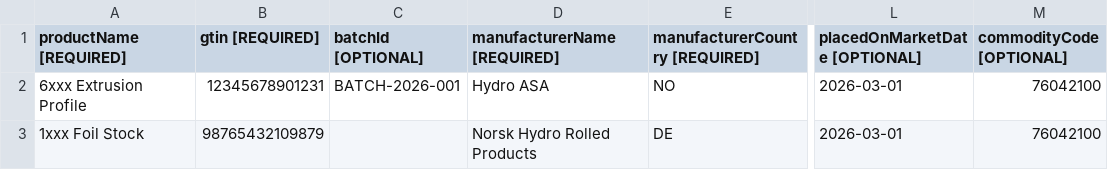
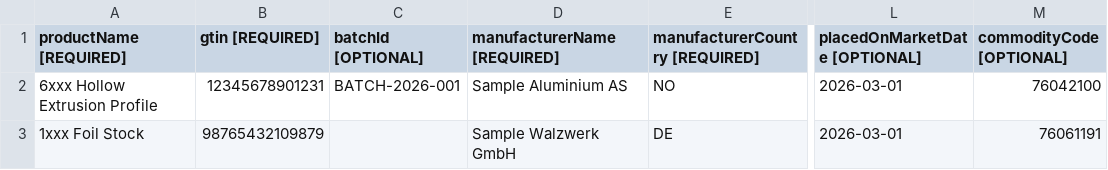
Before and after one commit to odal-node/dpp-engine, a CSV file: crates/dpp-integrator/templates/aluminium-v1.csv, drawn as a sheet; only a part is shown, gaps mark what is left out; the diff names each change by its address in the sheet, - before the commit and + after, or states it on an @@ line.

Commit message:
fix(integrator): use sample names in templates

```diff
--- a/crates/dpp-integrator/templates/aluminium-v1.csv
+++ b/crates/dpp-integrator/templates/aluminium-v1.csv
-A2 (productName [REQUIRED]): 6xxx Extrusion Profile
+A2 (productName [REQUIRED]): 6xxx Hollow Extrusion Profile
-D2 (manufacturerName [REQUIRED]): Hydro ASA
+D2 (manufacturerName [REQUIRED]): Sample Aluminium AS
-D3 (manufacturerName [REQUIRED]): Norsk Hydro Rolled Products
+D3 (manufacturerName [REQUIRED]): Sample Walzwerk GmbH
-M3 (commodityCode [OPTIONAL]): 76042100
+M3 (commodityCode [OPTIONAL]): 76061191
```
Also changed, not shown: crates/dpp-integrator/templates/steel-v1.csv, crates/dpp-integrator/templates/textile-v1.csv, 9 other files.
